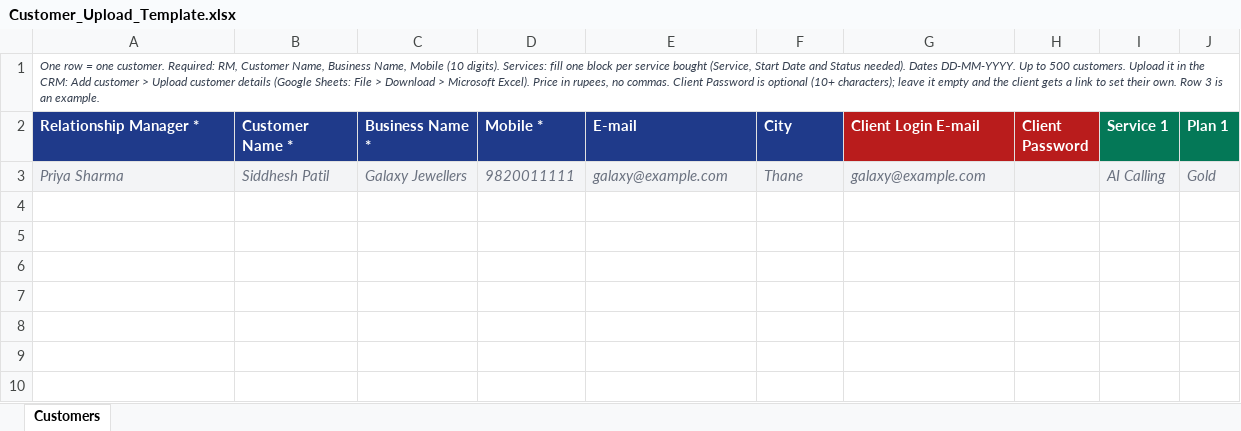
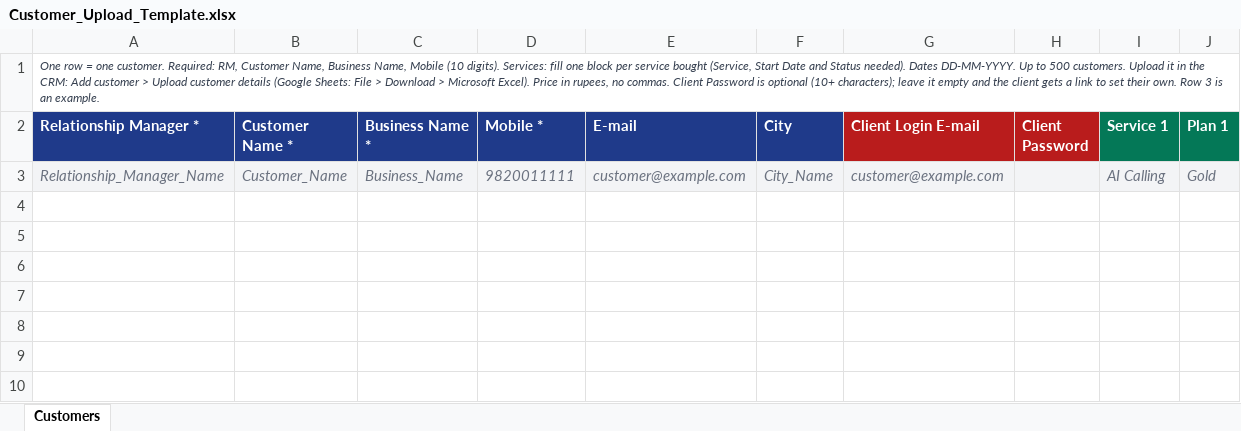
Before and after one commit to shreya-amuwa/AI-CRM, an Excel workbook: public/templates/Customer_Upload_Template.xlsx, sheet Customers, drawn as a sheet; only a part is shown; values as stored, in another font and other column widths than the file's, no borders; the diff names each change by its address in the sheet, - before the commit and + after, or states it on an @@ line.

```diff
--- a/public/templates/Customer_Upload_Template.xlsx (sheet Customers)
+++ b/public/templates/Customer_Upload_Template.xlsx (sheet Customers)
-A3 (Relationship Manager *): Priya Sharma
+A3 (Relationship Manager *): Relationship_Manager_Name
-B3 (Customer Name *): Siddhesh Patil
+B3 (Customer Name *): Customer_Name
-C3 (Business Name *): Galaxy Jewellers
+C3 (Business Name *): Business_Name
-E3 (E-mail): galaxy@example.com
+E3 (E-mail): customer@example.com
-F3 (City): Thane
+F3 (City): City_Name
-G3 (Client Login E-mail): galaxy@example.com
+G3 (Client Login E-mail): customer@example.com
```
Also changed, not shown: public/templates/Existing_Customers_One_Sheet.xlsx, public/templates/Existing_Customers_Services_Usage.xlsx, 28 other files.
